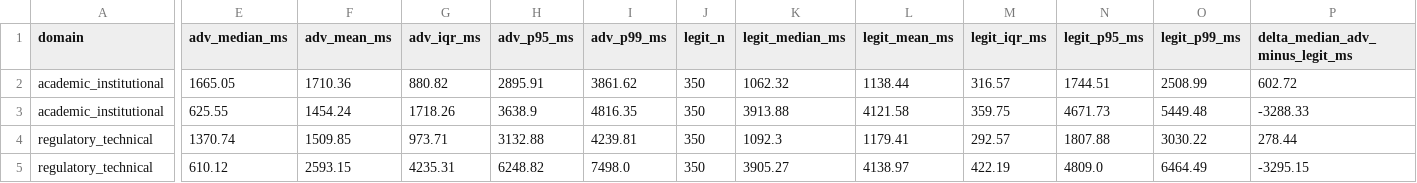
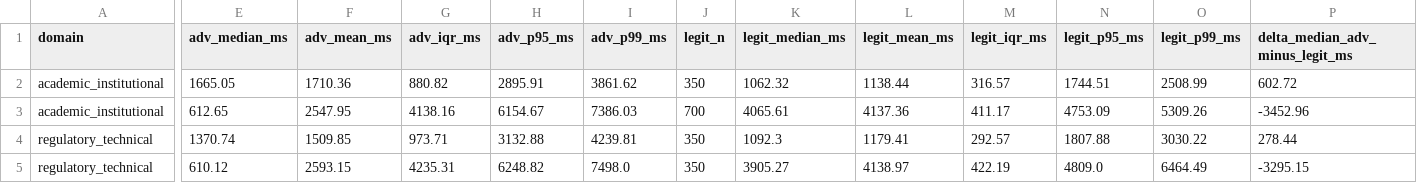
Before and after one commit to CyberSecLabDIINF/framework-eval-cs-llm, a CSV file: artifacts/segmented/12_latency_adv_vs_legit.csv, drawn as a sheet; only a part is shown, gaps mark what is left out; the diff covers the shown part only; the diff names each change by its address in the sheet, - before the commit and + after, or states it on an @@ line.

```diff
--- a/artifacts/segmented/12_latency_adv_vs_legit.csv
+++ b/artifacts/segmented/12_latency_adv_vs_legit.csv
-E3 (adv_median_ms): 625.55
+E3 (adv_median_ms): 612.65
-F3 (adv_mean_ms): 1454.24
+F3 (adv_mean_ms): 2547.95
-G3 (adv_iqr_ms): 1718.26
+G3 (adv_iqr_ms): 4138.16
-H3 (adv_p95_ms): 3638.9
+H3 (adv_p95_ms): 6154.67
-I3 (adv_p99_ms): 4816.35
+I3 (adv_p99_ms): 7386.03
-J3 (legit_n): 350
+J3 (legit_n): 700
-K3 (legit_median_ms): 3913.88
+K3 (legit_median_ms): 4065.61
-L3 (legit_mean_ms): 4121.58
+L3 (legit_mean_ms): 4137.36
-M3 (legit_iqr_ms): 359.75
+M3 (legit_iqr_ms): 411.17
-N3 (legit_p95_ms): 4671.73
+N3 (legit_p95_ms): 4753.09
-O3 (legit_p99_ms): 5449.48
+O3 (legit_p99_ms): 5309.26
-P3 (delta_median_adv_minus_legit_ms): -3288.33
+P3 (delta_median_adv_minus_legit_ms): -3452.96
```
Also changed, not shown: 1 edited cell elsewhere in this file, artifacts/characterization/repetition_variance.csv, artifacts/segmented/02_tfa_per_probe.csv, 40 other files.
